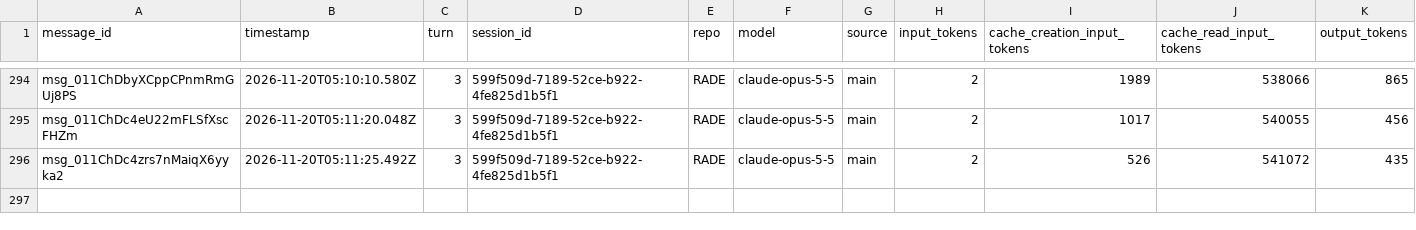
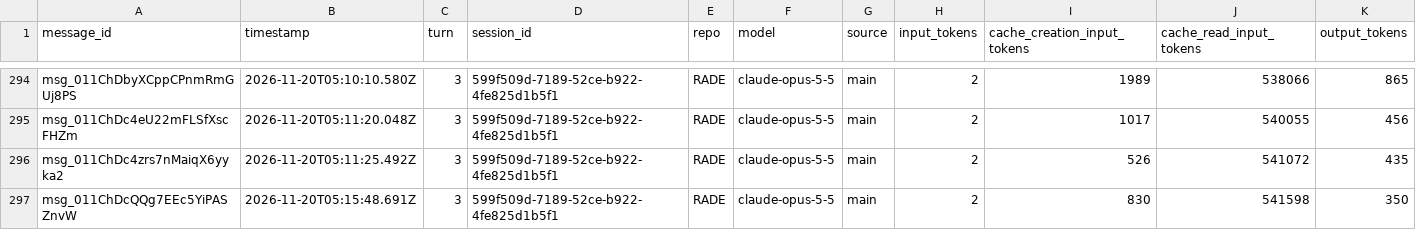
Before and after one commit to rhope-ops/RADE, a CSV file: sessions/599f509d-7189-52ce-b922-4fe825d1b5f1.csv, drawn as a sheet; only a part is shown, gaps mark what is left out.

```diff
--- a/sessions/599f509d-7189-52ce-b922-4fe825d1b5f1.csv
+++ b/sessions/599f509d-7189-52ce-b922-4fe825d1b5f1.csv
@@ -296 +296,2 @@ msg_011ChDc4eU22mFLSfXscFHZm,2026-11-20T05:11:20.048Z,3,599f509d-7189-52ce-b922-
 msg_011ChDc4zrs7nMaiqX6yyka2,2026-11-20T05:11:25.492Z,3,599f509d-7189-52ce-b922-4fe825d1b5f1,RADE,claude-opus-5-5,main,2,526,541072,435
+msg_011ChDcQQg7EEc5YiPASZnvW,2026-11-20T05:15:48.691Z,3,599f509d-7189-52ce-b922-4fe825d1b5f1,RADE,claude-opus-5-5,main,2,830,541598,350
```
